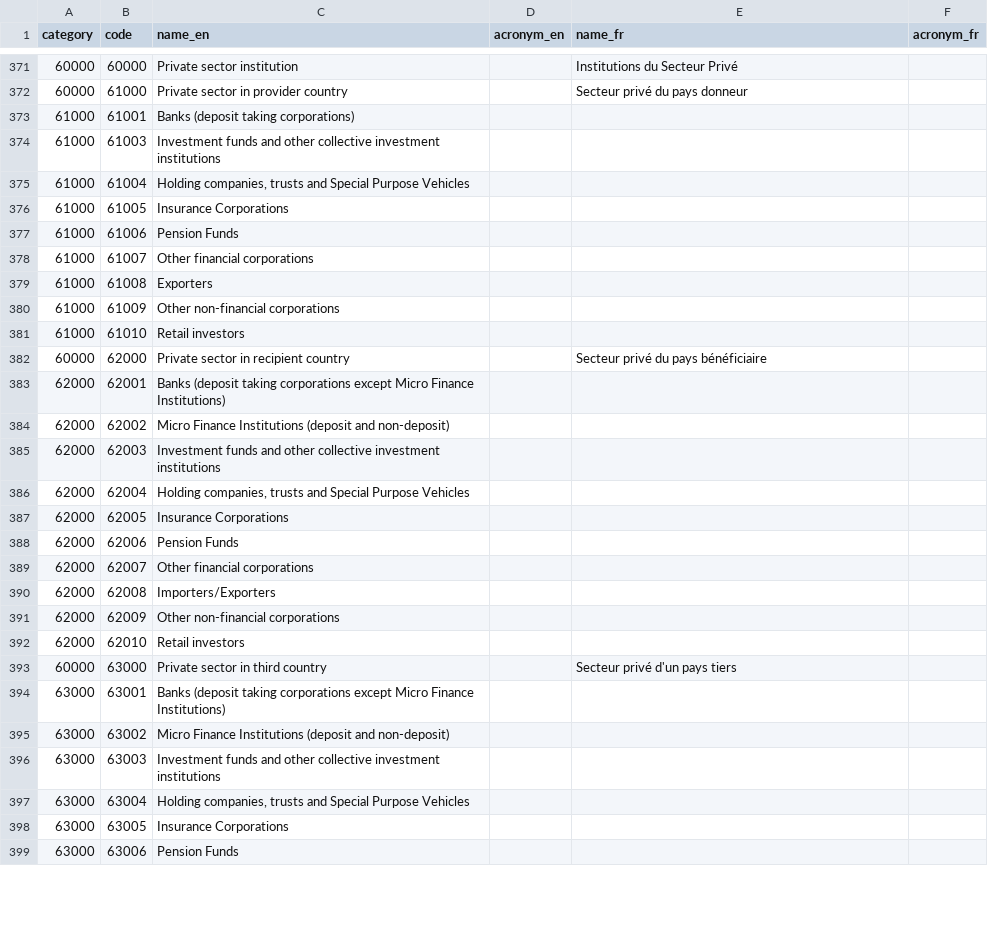
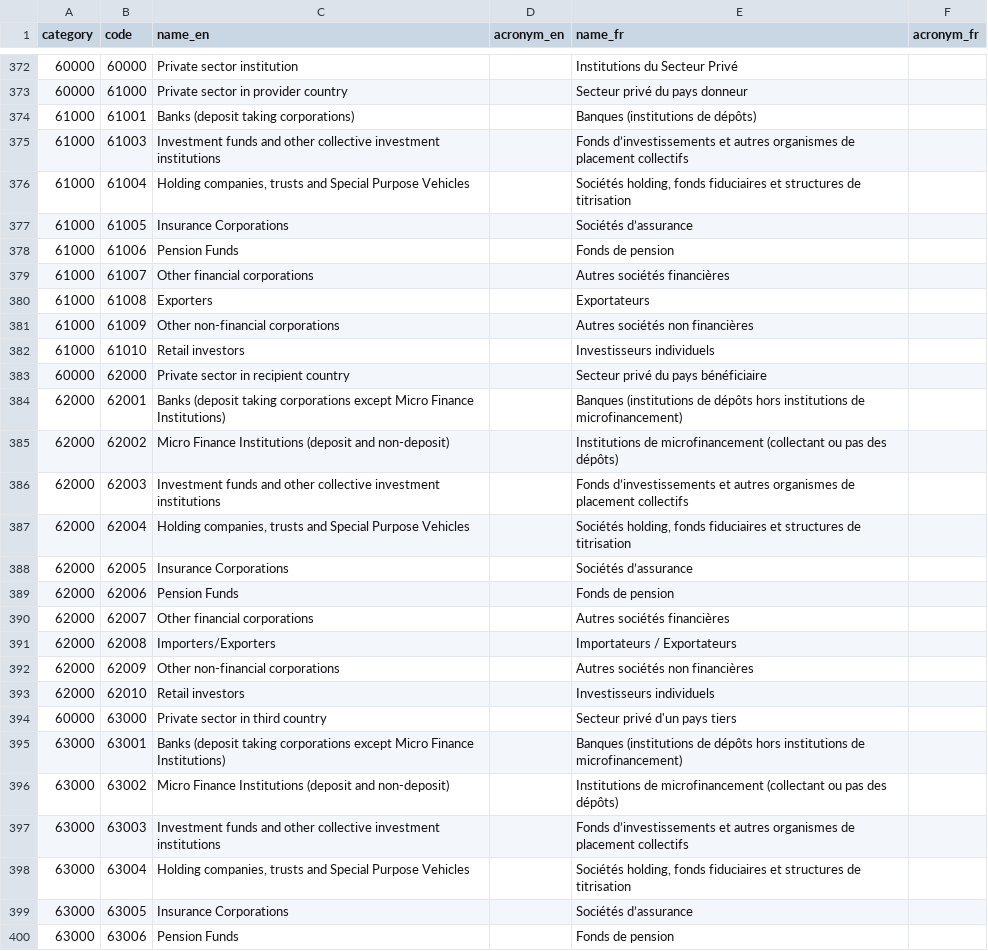
Before and after one commit to datasets/dac-and-crs-code-lists, a CSV file: data/channel_codes.csv, drawn as a sheet; only a part is shown, gaps mark what is left out; the diff covers the shown part only.

```diff
--- a/data/channel_codes.csv
+++ b/data/channel_codes.csv
@@ -372,28 +373,28 @@
 "60000","61000","Private sector in provider country","","Secteur privé du pays donneur",""
-"61000","61001","Banks (deposit taking corporations)","","",""
-"61000","61003","Investment funds and other collective investment institutions","","",""
-"61000","61004","Holding companies, trusts and Special Purpose Vehicles","","",""
-"61000","61005","Insurance Corporations","","",""
-"61000","61006","Pension Funds","","",""
-"61000","61007","Other financial corporations","","",""
-"61000","61008","Exporters","","",""
-"61000","61009","Other non-financial corporations","","",""
-"61000","61010","Retail investors","","",""
+"61000","61001","Banks (deposit taking corporations)","","Banques (institutions de dépôts)",""
+"61000","61003","Investment funds and other collective investment institutions","","Fonds d’investissements et autres organismes de placement collectifs",""
+"61000","61004","Holding companies, trusts and Special Purpose Vehicles","","Sociétés holding, fonds fiduciaires et structures de titrisation",""
+"61000","61005","Insurance Corporations","","Sociétés d’assurance",""
+"61000","61006","Pension Funds","","Fonds de pension",""
+"61000","61007","Other financial corporations","","Autres sociétés financières",""
+"61000","61008","Exporters","","Exportateurs",""
+"61000","61009","Other non-financial corporations","","Autres sociétés non financières",""
+"61000","61010","Retail investors","","Investisseurs individuels",""
 "60000","62000","Private sector in recipient country","","Secteur privé du pays bénéficiaire",""
-"62000","62001","Banks (deposit taking corporations except Micro Finance Institutions)","","",""
-"62000","62002","Micro Finance Institutions (deposit and non-deposit)","","",""
-"62000","62003","Investment funds and other collective investment institutions","","",""
-"62000","62004","Holding companies, trusts and Special Purpose Vehicles","","",""
-"62000","62005","Insurance Corporations","","",""
-"62000","62006","Pension Funds","","",""
-"62000","62007","Other financial corporations","","",""
-"62000","62008","Importers/Exporters","","",""
-"62000","62009","Other non-financial corporations","","",""
-"62000","62010","Retail investors","","",""
+"62000","62001","Banks (deposit taking corporations except Micro Finance Institutions)","","Banques (institutions de dépôts hors institutions de microfinancement)",""
+"62000","62002","Micro Finance Institutions (deposit and non-deposit)","","Institutions de microfinancement (collectant ou pas des dépôts)",""
+"62000","62003","Investment funds and other collective investment institutions","","Fonds d’investissements et autres organismes de placement collectifs",""
+"62000","62004","Holding companies, trusts and Special Purpose Vehicles","","Sociétés holding, fonds fiduciaires et structures de titrisation",""
+"62000","62005","Insurance Corporations","","Sociétés d’assurance",""
+"62000","62006","Pension Funds","","Fonds de pension",""
+"62000","62007","Other financial corporations","","Autres sociétés financières",""
+"62000","62008","Importers/Exporters","","Importateurs / Exportateurs",""
+"62000","62009","Other non-financial corporations","","Autres sociétés non financières",""
+"62000","62010","Retail investors","","Investisseurs individuels",""
 "60000","63000","Private sector in third country","","Secteur privé d'un pays tiers",""
-"63000","63001","Banks (deposit taking corporations except Micro Finance Institutions)","","",""
-"63000","63002","Micro Finance Institutions (deposit and non-deposit)","","",""
-"63000","63003","Investment funds and other collective investment institutions","","",""
-"63000","63004","Holding companies, trusts and Special Purpose Vehicles","","",""
-"63000","63005","Insurance Corporations","","",""
-"63000","63006","Pension Funds","","",""
+"63000","63001","Banks (deposit taking corporations except Micro Finance Institutions)","","Banques (institutions de dépôts hors institutions de microfinancement)",""
+"63000","63002","Micro Finance Institutions (deposit and non-deposit)","","Institutions de microfinancement (collectant ou pas des dépôts)",""
+"63000","63003","Investment funds and other collective investment institutions","","Fonds d’investissements et autres organismes de placement collectifs",""
+"63000","63004","Holding companies, trusts and Special Purpose Vehicles","","Sociétés holding, fonds fiduciaires et structures de titrisation",""
+"63000","63005","Insurance Corporations","","Sociétés d’assurance",""
+"63000","63006","Pension Funds","","Fonds de pension",""
```
Also changed, not shown: 3 added rows, 2 removed rows, 13 moved rows and 9 edited cells elsewhere in this file, 1 other file.
